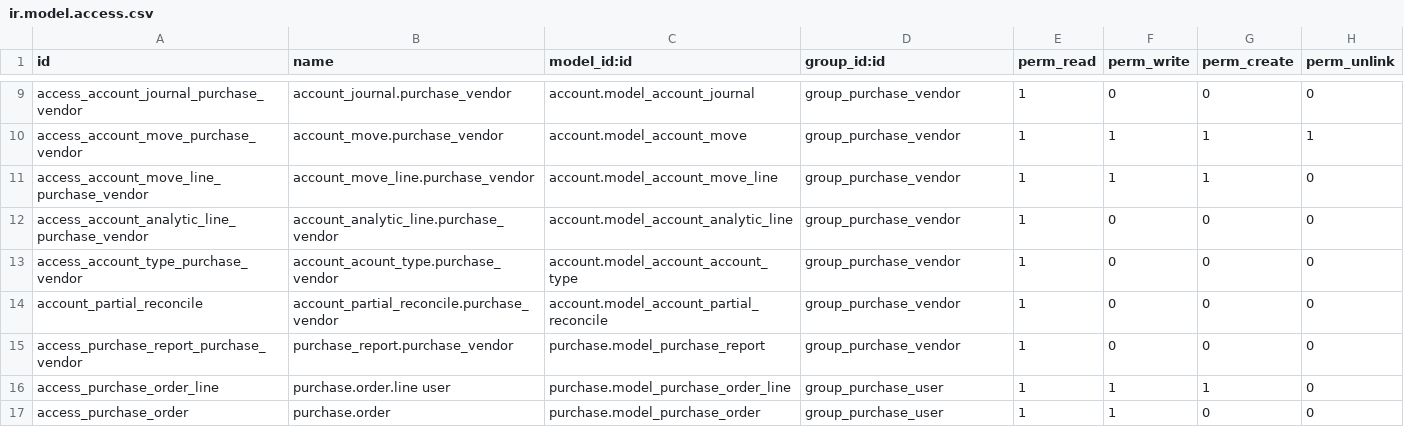
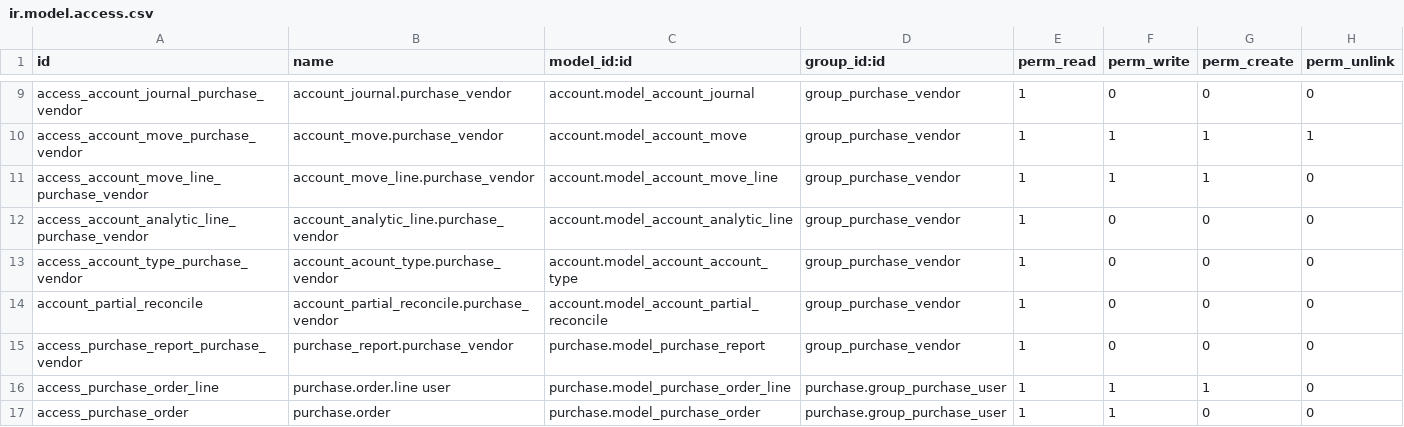
Before and after one commit to kitcharoenp/odoo14_cust_mod, a CSV file: x_purchase/security/ir.model.access.csv, drawn as a sheet; only a part is shown, gaps mark what is left out.

```diff
--- a/x_purchase/security/ir.model.access.csv
+++ b/x_purchase/security/ir.model.access.csv
@@ -15,3 +15,3 @@ account_partial_reconcile,account_partial_reconcile.purchase_vendor,account.mode
 access_purchase_report_purchase_vendor,purchase_report.purchase_vendor,purchase.model_purchase_report,group_purchase_vendor,1,0,0,0
-access_purchase_order_line,purchase.order.line user,purchase.model_purchase_order_line,group_purchase_user,1,1,1,0
-access_purchase_order,purchase.order,purchase.model_purchase_order,group_purchase_user,1,1,0,0
+access_purchase_order_line,purchase.order.line user,purchase.model_purchase_order_line,purchase.group_purchase_user,1,1,1,0
+access_purchase_order,purchase.order,purchase.model_purchase_order,purchase.group_purchase_user,1,1,0,0
```
